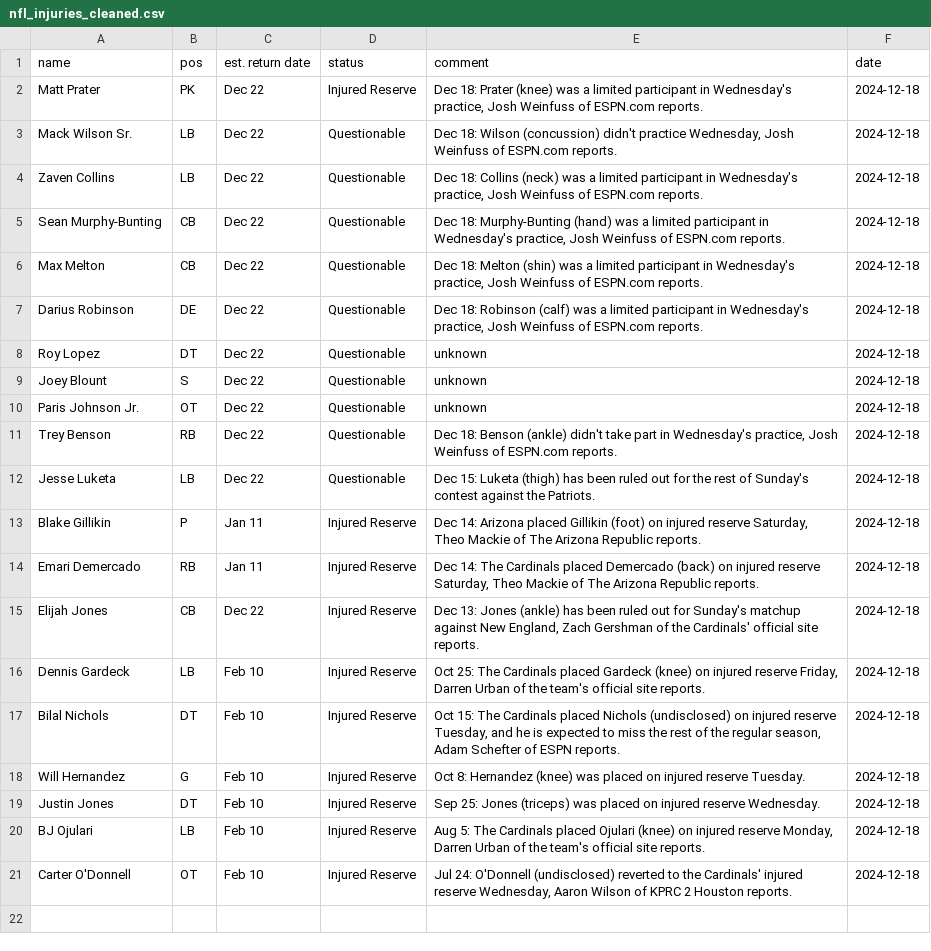
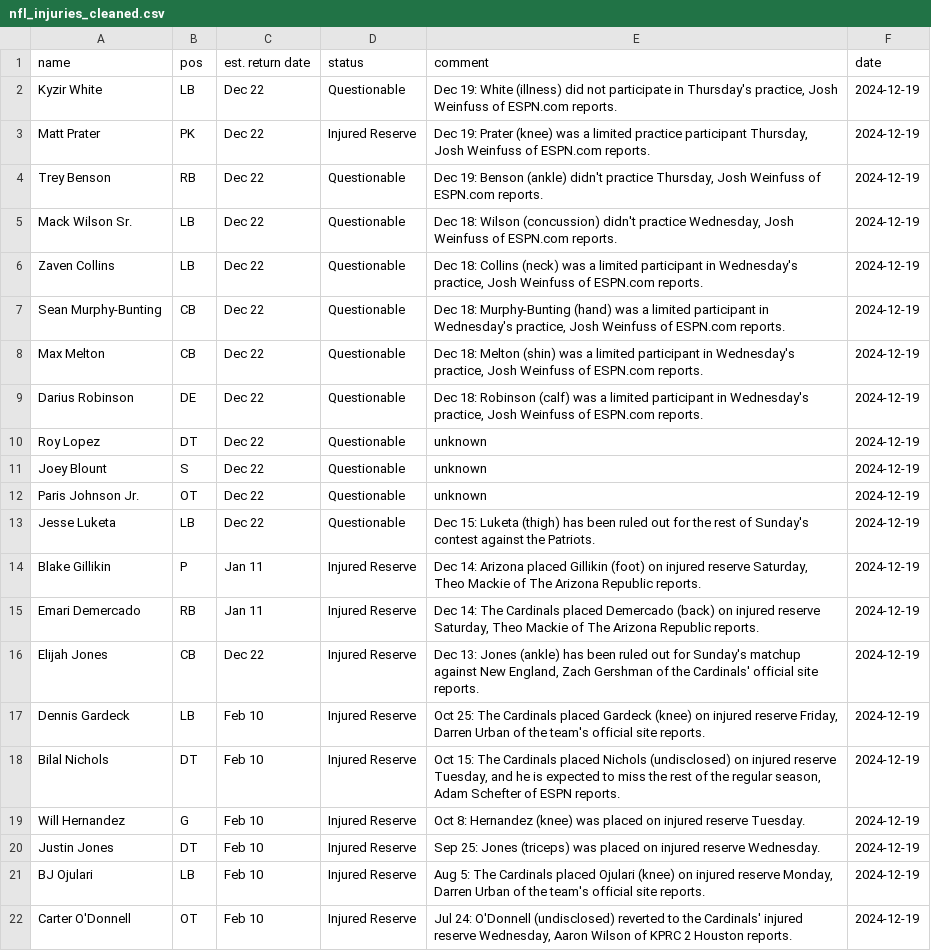
Before and after one commit to SamHormozian/Sports_Betting_LLM, a CSV file: data/processed/nfl_injuries_cleaned.csv, drawn as a sheet; removed rows and columns are numbered as before the commit, all else as after; the diff names each change by its address in the sheet, - before the commit and + after, or states it on an @@ line.

```diff
--- a/data/processed/nfl_injuries_cleaned.csv
+++ b/data/processed/nfl_injuries_cleaned.csv
+row 2: Kyzir White | LB | Dec 22 | Questionable | Dec 19: White (illness) did not participate in Thursday's practice, Josh Weinfuss of ESPN.com reports. | 2024-12-19
-E3 (comment): Dec 18: Prater (knee) was a limited participant in Wednesday's practice, Josh Weinfuss…
+E3 (comment): Dec 19: Prater (knee) was a limited practice participant Thursday, Josh Weinfuss…
-F3 (date): 2024-12-18
+F3 (date): 2024-12-19
+row 4: Trey Benson | RB | Dec 22 | Questionable | Dec 19: Benson (ankle) didn't practice Thursday, Josh Weinfuss of ESPN.com reports. | 2024-12-19
-F5:F12 (date): 2024-12-18
+F5:F12 (date): 2024-12-19
-row 11: Trey Benson | RB | Dec 22 | Questionable | Dec 18: Benson (ankle) didn't take part in Wednesday's practice, Josh Weinfuss of ESPN.com reports. | 2024-12-18
-F13:F22 (date): 2024-12-18
+F13:F22 (date): 2024-12-19
```
Also changed, not shown: data/processed/nba_injuries_cleaned.csv, data/processed/nba_odds_cleaned.csv, 20 other files.
